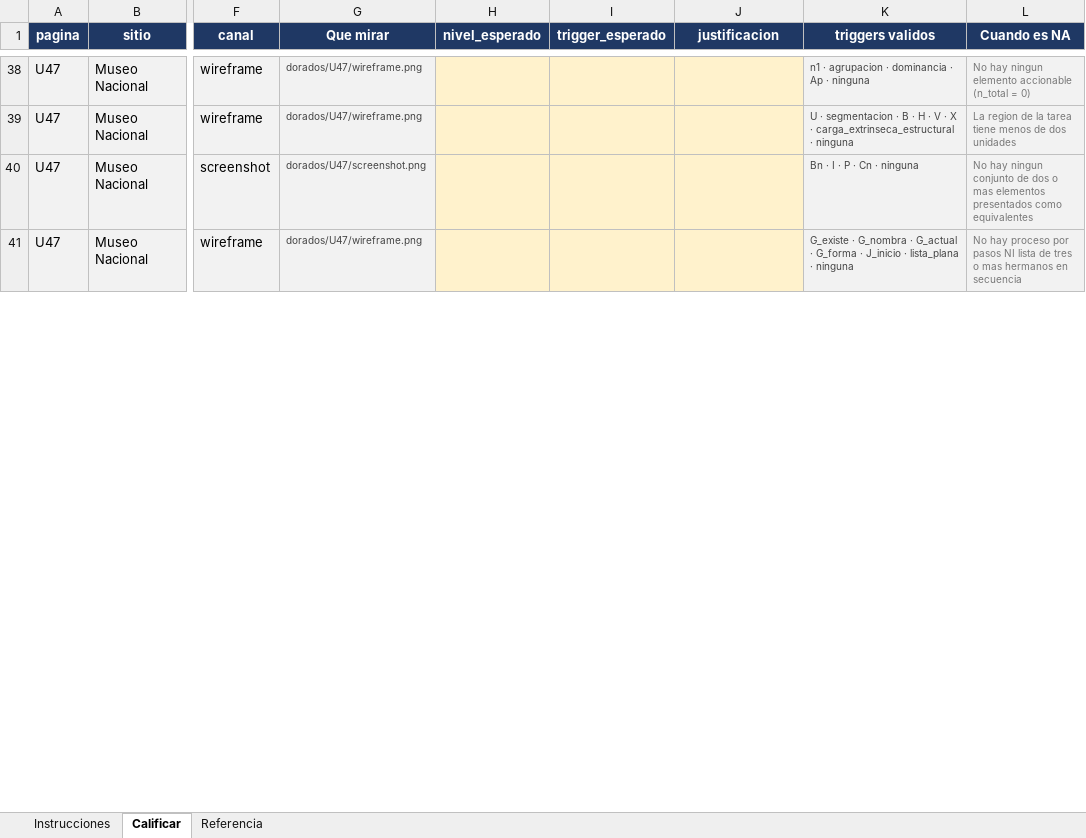
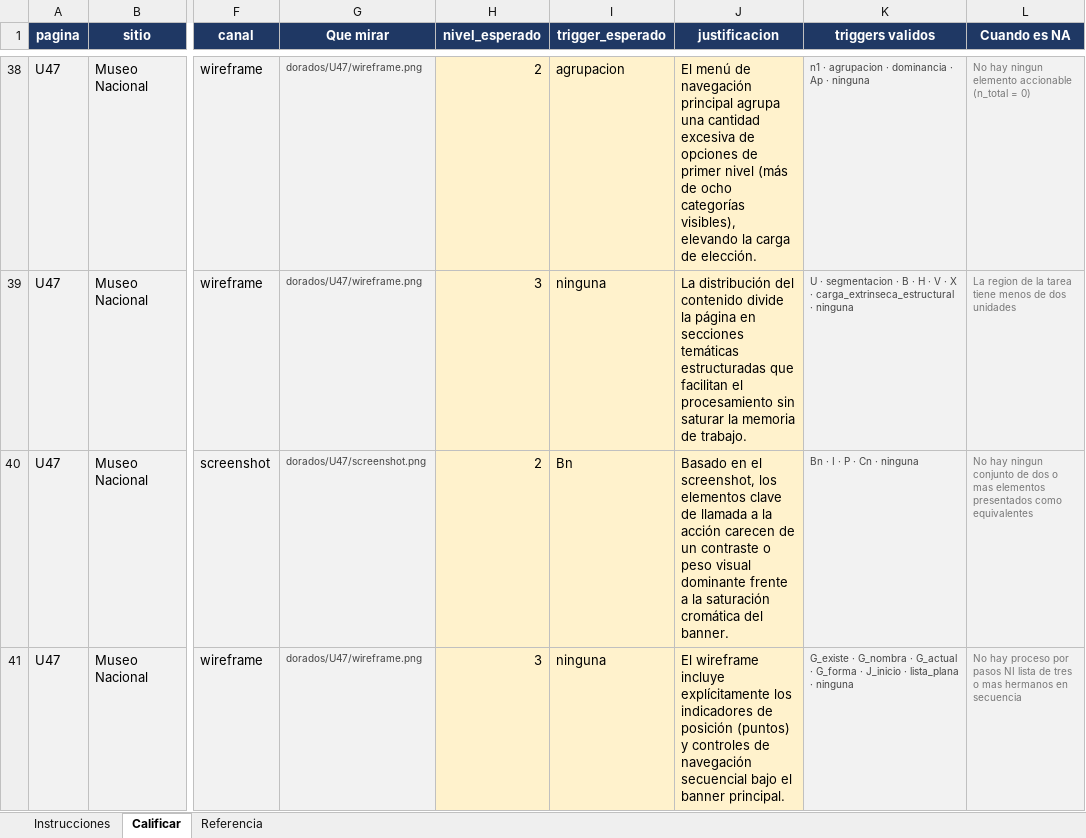
Before and after one commit to uniandes-ux-laws/ux-laws-plugin, an Excel workbook: dorados/dorados-MATEO.xlsx, sheet Calificar, drawn as a sheet; only a part is shown, gaps mark what is left out; values as stored, in another font and other column widths than the file's, no borders; the diff covers the shown part only; the diff names each change by its address in the sheet, - before the commit and + after, or states it on an @@ line.

```diff
--- a/dorados/dorados-MATEO.xlsx (sheet Calificar)
+++ b/dorados/dorados-MATEO.xlsx (sheet Calificar)
-H38 (nivel_esperado): (empty)
+H38 (nivel_esperado): 2
-I38 (trigger_esperado): (empty)
+I38 (trigger_esperado): agrupacion
-J38 (justificacion): (empty)
+J38 (justificacion): El menú de navegación principal agrupa una cantidad excesiva de opciones de primer nivel (más de ocho categorías visibles), elevando la carga de elección.
-H39 (nivel_esperado): (empty)
+H39 (nivel_esperado): 3
-I39 (trigger_esperado): (empty)
+I39 (trigger_esperado): ninguna
-J39 (justificacion): (empty)
+J39 (justificacion): La distribución del contenido divide la página en secciones temáticas estructuradas que facilitan el procesamiento sin saturar la memoria de trabajo.
-H40 (nivel_esperado): (empty)
+H40 (nivel_esperado): 2
-I40 (trigger_esperado): (empty)
+I40 (trigger_esperado): Bn
-J40 (justificacion): (empty)
+J40 (justificacion): Basado en el screenshot, los elementos clave de llamada a la acción carecen de un contraste o peso visual dominante frente a la saturación cromática del banner.
-H41 (nivel_esperado): (empty)
+H41 (nivel_esperado): 3
-I41 (trigger_esperado): (empty)
+I41 (trigger_esperado): ninguna
-J41 (justificacion): (empty)
+J41 (justificacion): El wireframe incluye explícitamente los indicadores de posición (puntos) y controles de navegación secuencial bajo el banner principal.
```
Also changed, not shown: 199 edited cells elsewhere in this sheet, sheet Referencia, 16 other files.
